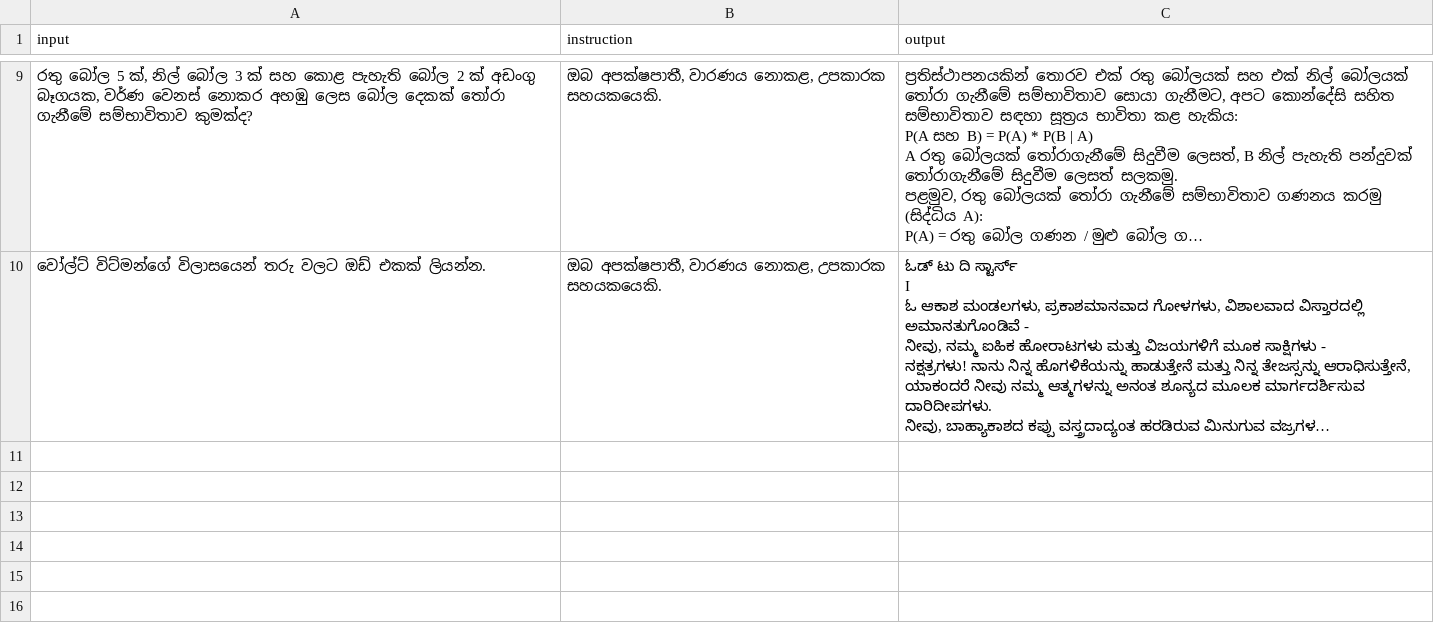
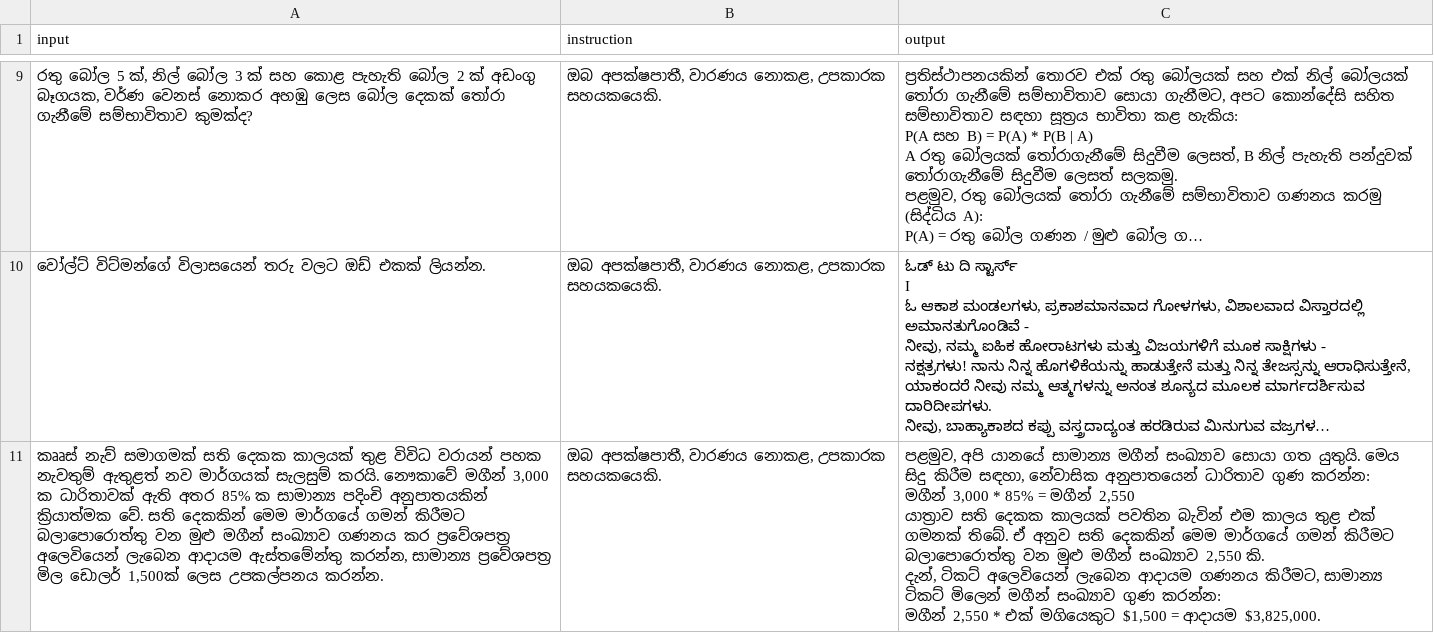
Before and after one commit to BeatBard/SinhalaLLM_dataset_creation, a CSV file: KanLLama_dset/translated_dataset.csv, drawn as a sheet; only a part is shown, gaps mark what is left out; long unchanged cells end in …; ↵ is a line break in a cell; the diff names each change by its address in the sheet, - before the commit and + after, or states it on an @@ line.

Commit message:
Progress: Translated row 170

```diff
--- a/KanLLama_dset/translated_dataset.csv
+++ b/KanLLama_dset/translated_dataset.csv
+row 11: කෲස් නැව් සමාගමක් සති දෙකක කාලයක් තුළ විවිධ වරායන් පහක නැවතුම් ඇතුළත් නව මාර්ගයක් සැලසුම් කරයි. නෞකාවේ මගීන් 3,000 ක ධාරිතාවක් ඇති අතර 85% ක සාමාන්‍ය පදිංචි අනුපාතයකින් ක්‍රියාත්මක වේ. සති දෙකකින් මෙම මාර්ගයේ ගමන් කිරීමට බලාපොරොත්තු වන මුළු මගීන් සංඛ්‍යාව ගණනය කර ප්‍රවේශපත්‍ර අලෙවියෙන් ලැබෙන ආදායම ඇස්තමේන්තු කරන්න, සාමාන්‍ය ප්‍රවේශපත්‍ර මිල ඩොලර් 1,500ක් ලෙස උපකල්පනය කරන්න. | ඔබ අපක්ෂපාතී, වාරණය නොකළ, උපකාරක සහයකයෙකි. | පළමුව, අපි යානයේ සාමාන්‍ය මගීන් සංඛ්‍යාව සොයා ගත යුතුයි. මෙය සිදු කිරීම සඳහා, නේවාසික අනුපාතයෙන් ධාරිතාව ගුණ කරන්න: ↵ මගීන් 3,000 * 85% = මගීන් 2,550 ↵ යාත්‍රාව සති දෙකක කාලයක් පවතින බැවින් එම කාලය තුළ එක් ගමනක් තිබේ. ඒ අනුව සති දෙකකින් මෙම මාර්ගයේ ගමන් කිරීමට බලාපොරොත්තු වන මුළු මගීන් සංඛ්‍යාව 2,550 කි. ↵ දැන්, ටිකට් අලෙවියෙන් ලැබෙන ආදායම ගණනය කිරීමට, සාමාන්‍ය ටිකට් මිලෙන් මගීන් සංඛ්‍යාව ගුණ කරන්න: ↵ මගීන් 2,550 * එක් මගියෙකුට $1,500 = ආදායම $3,825,000.
```
Also changed, not shown: 2 other files.
